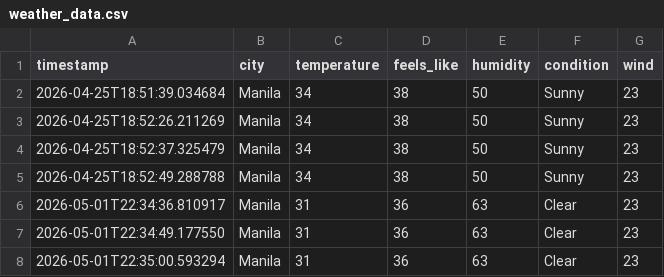
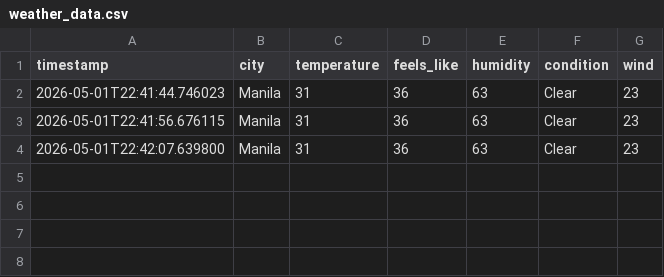
Before and after one commit to RaymEamonGeromo/Lab9_WebScraping_Geromo, a CSV file: weather_data.csv, drawn as a sheet.

```diff
--- a/weather_data.csv
+++ b/weather_data.csv
@@ -1,8 +1,4 @@
 timestamp,city,temperature,feels_like,humidity,condition,wind
-2026-04-25T18:51:39.034684,Manila,34,38,50,Sunny,23
-2026-04-25T18:52:26.211269,Manila,34,38,50,Sunny,23
-2026-04-25T18:52:37.325479,Manila,34,38,50,Sunny,23
-2026-04-25T18:52:49.288788,Manila,34,38,50,Sunny,23
-2026-05-01T22:34:36.810917,Manila,31,36,63,Clear,23
-2026-05-01T22:34:49.177550,Manila,31,36,63,Clear,23
-2026-05-01T22:35:00.593294,Manila,31,36,63,Clear,23
+2026-05-01T22:41:44.746023,Manila,31,36,63,Clear,23
+2026-05-01T22:41:56.676115,Manila,31,36,63,Clear,23
+2026-05-01T22:42:07.639800,Manila,31,36,63,Clear,23
```
Also changed, not shown: 5 other files.
